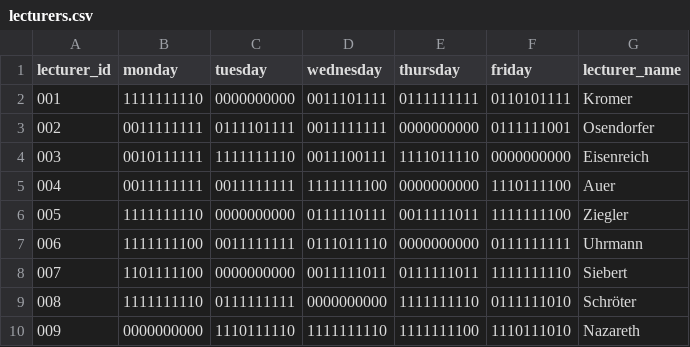
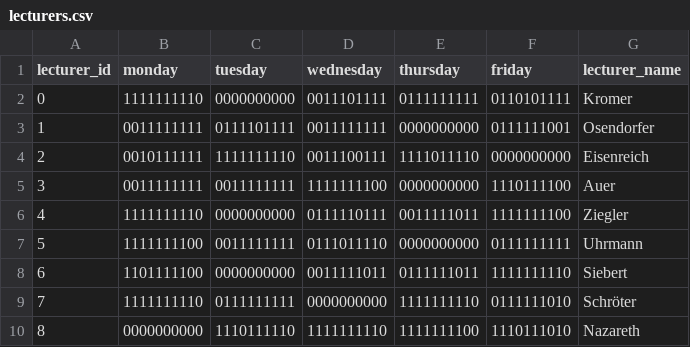
Before and after one commit to Hohnik/scheduler, a CSV file: db/lecturers.csv, drawn as a sheet.

```diff
--- a/db/lecturers.csv
+++ b/db/lecturers.csv
@@ -1,10 +1,10 @@
 lecturer_id,monday,tuesday,wednesday,thursday,friday,lecturer_name
-001,1111111110,0000000000,0011101111,0111111111,0110101111,Kromer
-002,0011111111,0111101111,0011111111,0000000000,0111111001,Osendorfer
-003,0010111111,1111111110,0011100111,1111011110,0000000000,Eisenreich
-004,0011111111,0011111111,1111111100,0000000000,1110111100,Auer
-005,1111111110,0000000000,0111110111,0011111011,1111111100,Ziegler
-006,1111111100,0011111111,0111011110,0000000000,0111111111,Uhrmann
-007,1101111100,0000000000,0011111011,0111111011,1111111110,Siebert
-008,1111111110,0111111111,0000000000,1111111110,0111111010,Schröter
-009,0000000000,1110111110,1111111110,1111111100,1110111010,Nazareth
+0,1111111110,0000000000,0011101111,0111111111,0110101111,Kromer
+1,0011111111,0111101111,0011111111,0000000000,0111111001,Osendorfer
+2,0010111111,1111111110,0011100111,1111011110,0000000000,Eisenreich
+3,0011111111,0011111111,1111111100,0000000000,1110111100,Auer
+4,1111111110,0000000000,0111110111,0011111011,1111111100,Ziegler
+5,1111111100,0011111111,0111011110,0000000000,0111111111,Uhrmann
+6,1101111100,0000000000,0011111011,0111111011,1111111110,Siebert
+7,1111111110,0111111111,0000000000,1111111110,0111111010,Schröter
+8,0000000000,1110111110,1111111110,1111111100,1110111010,Nazareth
```
Also changed, not shown: db/modules.csv, db/modules_complete.csv, 33 other files.
